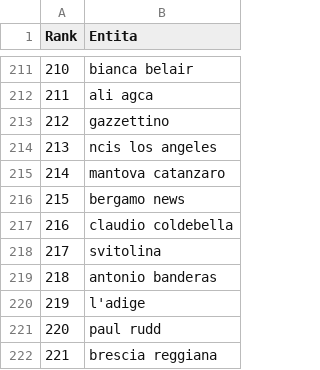
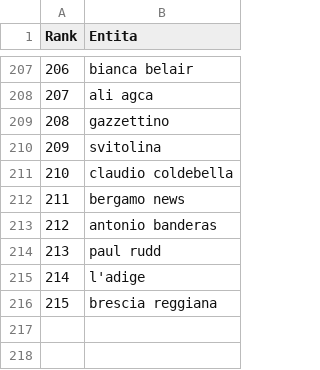
Before and after one commit to maledizionisrls/discover-prophet-website, a CSV file: checkpoint_data/01_entities_ordered_extracted.csv, drawn as a sheet; only a part is shown, gaps mark what is left out; removed rows and columns are numbered as before the commit, all else as after; the diff covers the shown part only; the diff names each change by its address in the sheet, - before the commit and + after, or states it on an @@ line.

```diff
--- a/checkpoint_data/01_entities_ordered_extracted.csv
+++ b/checkpoint_data/01_entities_ordered_extracted.csv
@@ column A (Rank) renumbered from row 6 down @@
-B210 (Entita): ncis los angeles
+B210 (Entita): svitolina
-B211 (Entita): mantova catanzaro
+B211 (Entita): claudio coldebella
-row 217: 216 | claudio coldebella
-row 218: 217 | svitolina
@@ row 221 moved to row 214: 213 @@
```
Also changed, not shown: 7 added rows, 11 removed rows, 77 moved rows and 12 edited cells elsewhere in this file, checkpoint_data/02_context_run_1_scores.csv, checkpoint_data/02_context_run_2_scores.csv, 5 other files.
